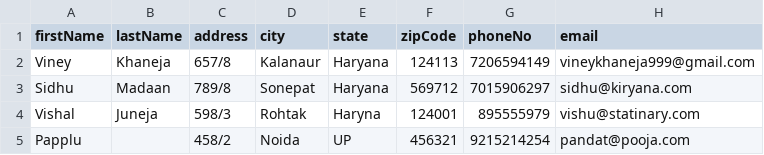
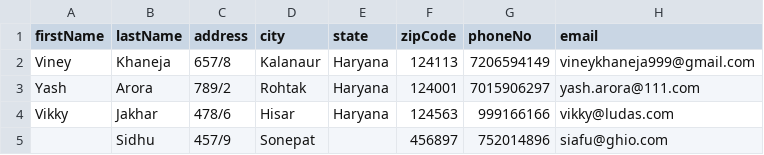
Before and after one commit to Viney111/Address_Book_2, a CSV file: Utility/AddressBook1.csv, drawn as a sheet; removed rows and columns are numbered as before the commit, all else as after; the diff names each change by its address in the sheet, - before the commit and + after, or states it on an @@ line.

```diff
--- a/Utility/AddressBook1.csv
+++ b/Utility/AddressBook1.csv
-row 3: Sidhu | Madaan | 789/8 | Sonepat | Haryana | 569712 | 7015906297 | sidhu@kiryana.com
-row 4: Vishal | Juneja | 598/3 | Rohtak | Haryna | 124001 | 895555979 | vishu@statinary.com
-row 5: Papplu |  | 458/2 | Noida | UP | 456321 | 9215214254 | pandat@pooja.com
+row 3: Yash | Arora | 789/2 | Rohtak | Haryana | 124001 | 7015906297 | yash.arora@111.com
+row 4: Vikky | Jakhar | 478/6 | Hisar | Haryana | 124563 | 999166166 | vikky@ludas.com
+row 5:  | Sidhu | 457/9 | Sonepat |  | 456897 | 752014896 | siafu@ghio.com
```
Also changed, not shown: 6 other files.
